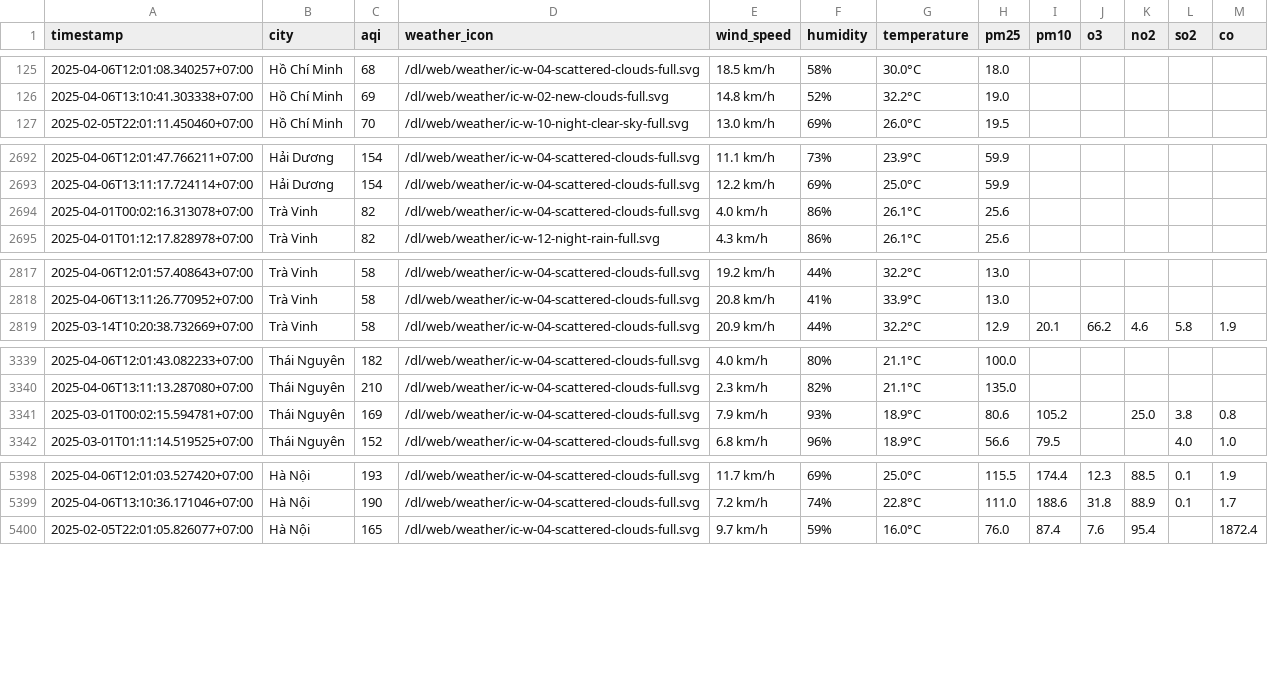
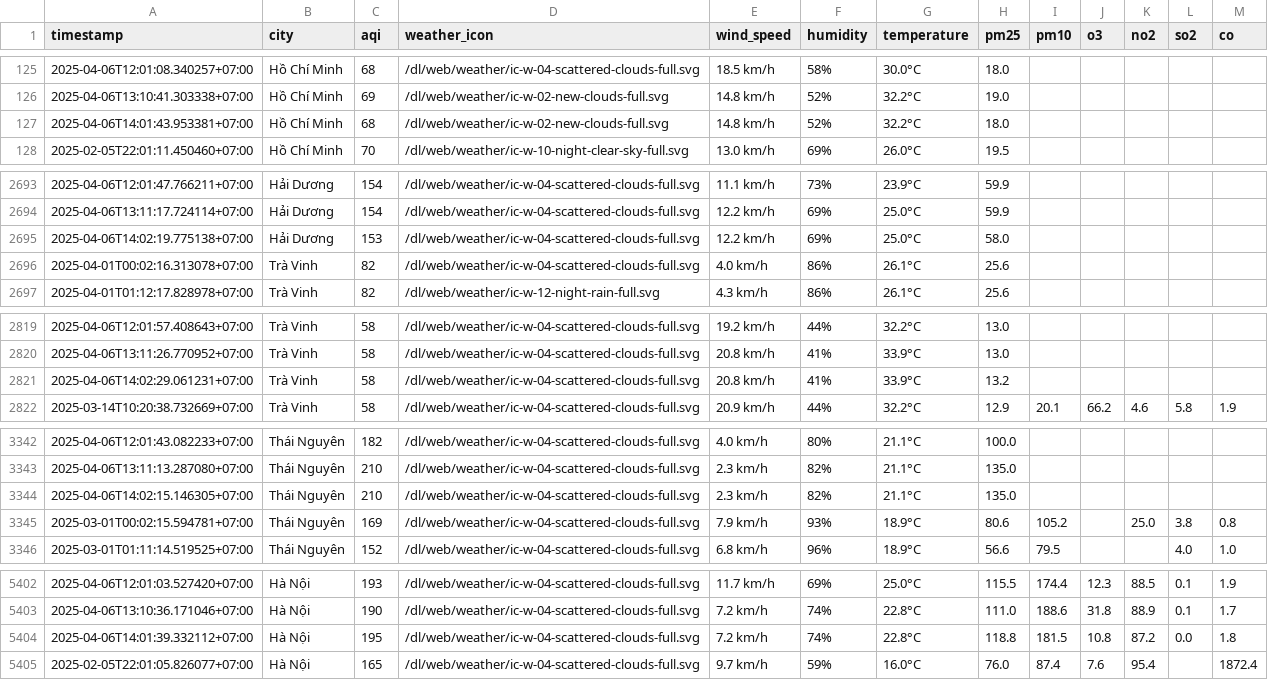
Before and after one commit to nguyennguyet02/iqair-dataset, a CSV file: aqi_selected_cities.csv, drawn as a sheet; only a part is shown, gaps mark what is left out; the diff covers the shown part only.

```diff
--- a/aqi_selected_cities.csv
+++ b/aqi_selected_cities.csv
@@ -126,2 +126,3 @@ timestamp,city,aqi,weather_icon,wind_speed,humidity,temperature,pm25,pm10,o3,no2
 2025-04-06T13:10:41.303338+07:00,Hồ Chí Minh,69,/dl/web/weather/ic-w-02-new-clouds-full.svg,14.8 km/h,52%,32.2°C,19.0,,,,,
+2025-04-06T14:01:43.953381+07:00,Hồ Chí Minh,68,/dl/web/weather/ic-w-02-new-clouds-full.svg,14.8 km/h,52%,32.2°C,18.0,,,,,
 2025-02-05T22:01:11.450460+07:00,Hồ Chí Minh,70,/dl/web/weather/ic-w-10-night-clear-sky-full.svg,13.0 km/h,69%,26.0°C,19.5,,,,,
@@ -2693,2 +2694,3 @@ timestamp,city,aqi,weather_icon,wind_speed,humidity,temperature,pm25,pm10,o3,no2
 2025-04-06T13:11:17.724114+07:00,Hải Dương,154,/dl/web/weather/ic-w-04-scattered-clouds-full.svg,12.2 km/h,69%,25.0°C,59.9,,,,,
+2025-04-06T14:02:19.775138+07:00,Hải Dương,153,/dl/web/weather/ic-w-04-scattered-clouds-full.svg,12.2 km/h,69%,25.0°C,58.0,,,,,
 2025-04-01T00:02:16.313078+07:00,Trà Vinh,82,/dl/web/weather/ic-w-04-scattered-clouds-full.svg,4.0 km/h,86%,26.1°C,25.6,,,,,
@@ -2818,2 +2820,3 @@ timestamp,city,aqi,weather_icon,wind_speed,humidity,temperature,pm25,pm10,o3,no2
 2025-04-06T13:11:26.770952+07:00,Trà Vinh,58,/dl/web/weather/ic-w-04-scattered-clouds-full.svg,20.8 km/h,41%,33.9°C,13.0,,,,,
+2025-04-06T14:02:29.061231+07:00,Trà Vinh,58,/dl/web/weather/ic-w-04-scattered-clouds-full.svg,20.8 km/h,41%,33.9°C,13.2,,,,,
 2025-03-14T10:20:38.732669+07:00,Trà Vinh,58,/dl/web/weather/ic-w-04-scattered-clouds-full.svg,20.9 km/h,44%,32.2°C,12.9,20.1,66.2,4.6,5.8,1.9
@@ -3340,2 +3343,3 @@ timestamp,city,aqi,weather_icon,wind_speed,humidity,temperature,pm25,pm10,o3,no2
 2025-04-06T13:11:13.287080+07:00,Thái Nguyên,210,/dl/web/weather/ic-w-04-scattered-clouds-full.svg,2.3 km/h,82%,21.1°C,135.0,,,,,
+2025-04-06T14:02:15.146305+07:00,Thái Nguyên,210,/dl/web/weather/ic-w-04-scattered-clouds-full.svg,2.3 km/h,82%,21.1°C,135.0,,,,,
 2025-03-01T00:02:15.594781+07:00,Thái Nguyên,169,/dl/web/weather/ic-w-04-scattered-clouds-full.svg,7.9 km/h,93%,18.9°C,80.6,105.2,,25.0,3.8,0.8
@@ -5399,2 +5403,3 @@ timestamp,city,aqi,weather_icon,wind_speed,humidity,temperature,pm25,pm10,o3,no2
 2025-04-06T13:10:36.171046+07:00,Hà Nội,190,/dl/web/weather/ic-w-04-scattered-clouds-full.svg,7.2 km/h,74%,22.8°C,111.0,188.6,31.8,88.9,0.1,1.7
+2025-04-06T14:01:39.332112+07:00,Hà Nội,195,/dl/web/weather/ic-w-04-scattered-clouds-full.svg,7.2 km/h,74%,22.8°C,118.8,181.5,10.8,87.2,0.0,1.8
 2025-02-05T22:01:05.826077+07:00,Hà Nội,165,/dl/web/weather/ic-w-04-scattered-clouds-full.svg,9.7 km/h,59%,16.0°C,76.0,87.4,7.6,95.4,,1872.4
```
Also changed, not shown: 1 added row elsewhere in this file, result/bac-ninh/aqi_bac-ninh_2025_apr.csv, result/hai-duong/aqi_hai-duong_2025_apr.csv, 10 other files.
